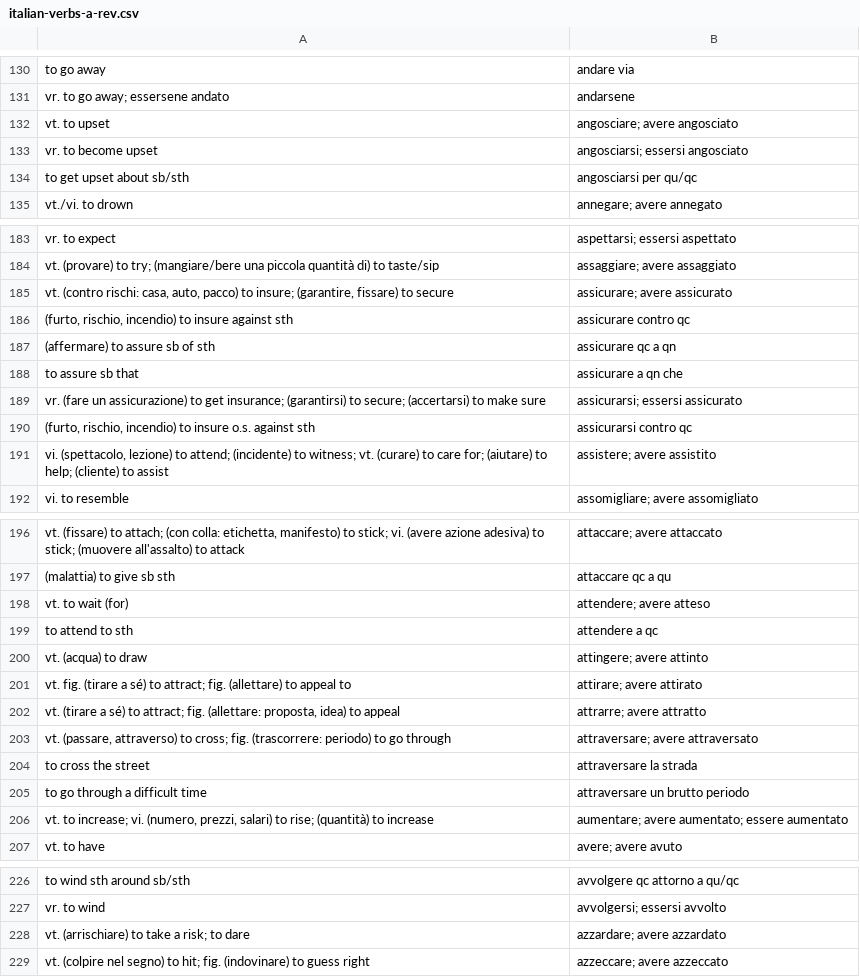
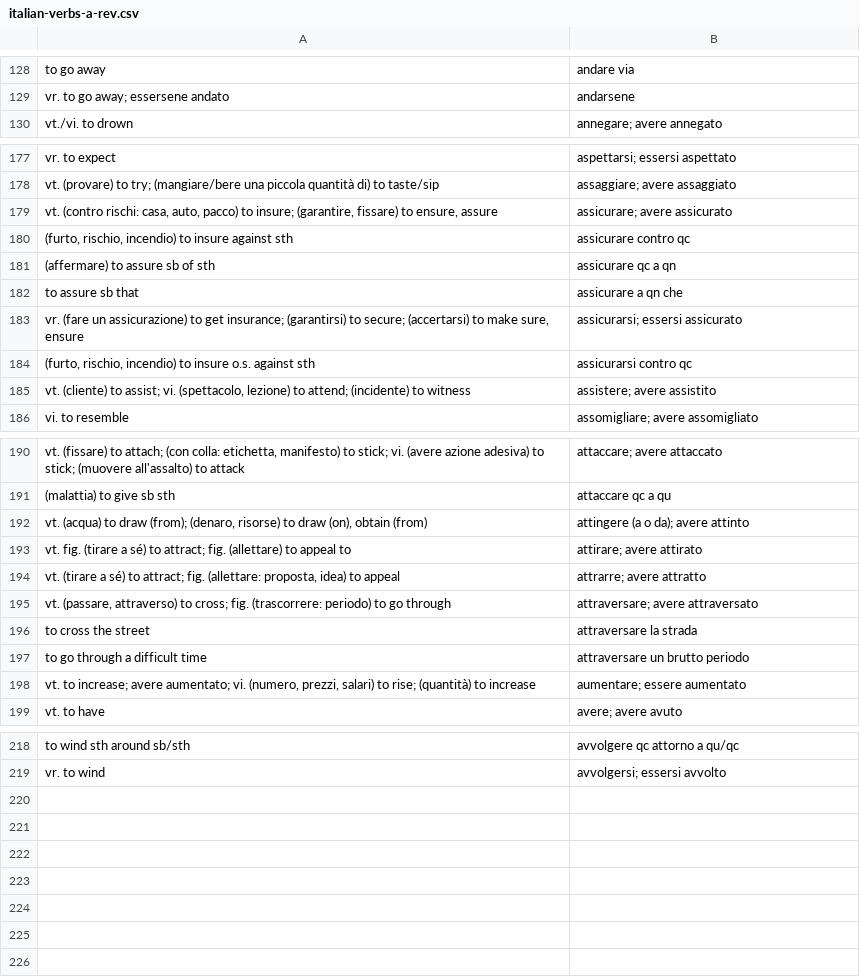
Before and after one commit to devinmiller/italian, a CSV file: flashcards/italian-verbs-a-rev.csv, drawn as a sheet; only a part is shown, gaps mark what is left out; the diff covers the shown part only.

```diff
--- a/flashcards/italian-verbs-a-rev.csv
+++ b/flashcards/italian-verbs-a-rev.csv
@@ -131,5 +129,2 @@
 "vr. to go away; essersene andato","andarsene"
-"vt. to upset","angosciare; avere angosciato"
-"vr. to become upset","angosciarsi; essersi angosciato"
-"to get upset about sb/sth","angosciarsi per qu/qc"
 "vt./vi. to drown","annegare; avere annegato"
@@ -184,3 +178,3 @@
 "vt. (provare) to try; (mangiare/bere una piccola quantità di) to taste/sip","assaggiare; avere assaggiato"
-"vt. (contro rischi: casa, auto, pacco) to insure; (garantire, fissare) to secure","assicurare; avere assicurato"
+"vt. (contro rischi: casa, auto, pacco) to insure; (garantire, fissare) to ensure, assure","assicurare; avere assicurato"
 "(furto, rischio, incendio) to insure against sth","assicurare contro qc"
@@ -188,5 +182,5 @@
 "to assure sb that","assicurare a qn che"
-"vr. (fare un assicurazione) to get insurance; (garantirsi) to secure; (accertarsi) to make sure","assicurarsi; essersi assicurato"
+"vr. (fare un assicurazione) to get insurance; (garantirsi) to secure; (accertarsi) to make sure, ensure","assicurarsi; essersi assicurato"
 "(furto, rischio, incendio) to insure o.s. against sth","assicurarsi contro qc"
-"vi. (spettacolo, lezione) to attend; (incidente) to witness; vt. (curare) to care for; (aiutare) to help; (cliente) to assist","assistere; avere assistito"
+"vt. (cliente) to assist; vi. (spettacolo, lezione) to attend; (incidente) to witness","assistere; avere assistito"
 "vi. to resemble","assomigliare; avere assomigliato"
@@ -197,5 +191,3 @@
 "(malattia) to give sb sth","attaccare qc a qu"
-"vt. to wait (for)","attendere; avere atteso"
-"to attend to sth","attendere a qc"
-"vt. (acqua) to draw","attingere; avere attinto"
+"vt. (acqua) to draw (from); (denaro, risorse) to draw (on), obtain (from)","attingere (a o da); avere attinto"
 "vt. fig. (tirare a sé) to attract; fig. (allettare) to appeal to","attirare; avere attirato"
@@ -205,3 +197,3 @@
 "to go through a difficult time","attraversare un brutto periodo"
-"vt. to increase; vi. (numero, prezzi, salari) to rise; (quantità) to increase","aumentare; avere aumentato; essere aumentato"
+"vt. to increase; avere aumentato; vi. (numero, prezzi, salari) to rise; (quantità) to increase","aumentare; essere aumentato"
 "vt. to have","avere; avere avuto"
@@ -227,3 +219 @@
 "vr. to wind","avvolgersi; essersi avvolto"
-"vt. (arrischiare) to take a risk; to dare","azzardare; avere azzardato"
-"vt. (colpire nel segno) to hit; fig. (indovinare) to guess right","azzeccare; avere azzeccato"
```
Also changed, not shown: 3 removed rows and 4 edited cells elsewhere in this file, flashcards/italian-verbs-a.csv, 17 other files.
